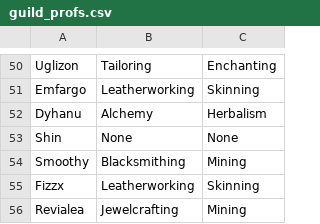
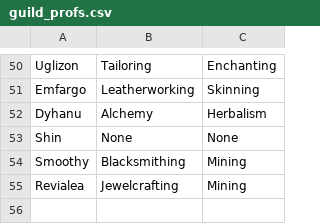
Before and after one commit to MyazakiKarazhan/Phased, a CSV file: guild_profs.csv, drawn as a sheet; only a part is shown, gaps mark what is left out.

Commit message:
Auto-update

```diff
--- a/guild_profs.csv
+++ b/guild_profs.csv
@@ -54,3 +54,2 @@ Shin, None, None
 Smoothy, Blacksmithing, Mining
-Fizzx, Leatherworking, Skinning
 Revialea, Jewelcrafting, Mining
```
